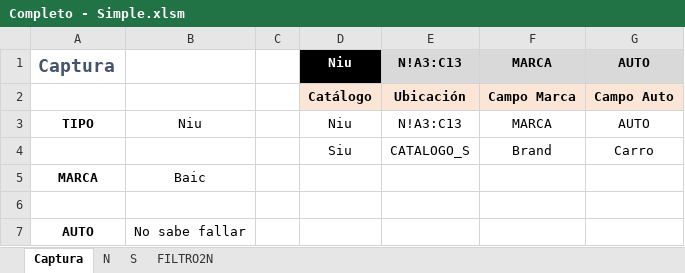
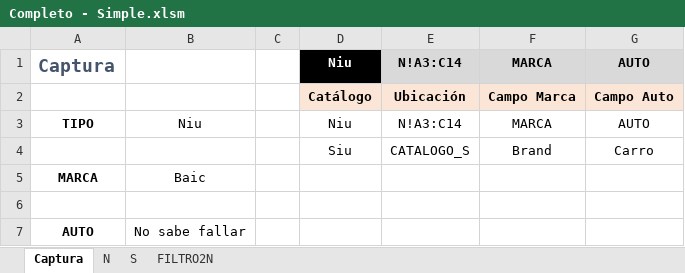
Before and after one commit to El-Servas/ae, an Excel workbook: Filtro/Ejemplos/Completo - Simple.xlsm, sheet Captura, drawn as a sheet; values as stored, in another font and other column widths than the file's, no borders; the diff names each change by its address in the sheet, - before the commit and + after, or states it on an @@ line.

```diff
--- a/Filtro/Ejemplos/Completo - Simple.xlsm (sheet Captura)
+++ b/Filtro/Ejemplos/Completo - Simple.xlsm (sheet Captura)
-E1: N!A3:C13
+E1: N!A3:C14
-E3: N!A3:C13
+E3: N!A3:C14
```
Also changed, not shown: sheet N, sheet FILTRO2N, 1 other file.
